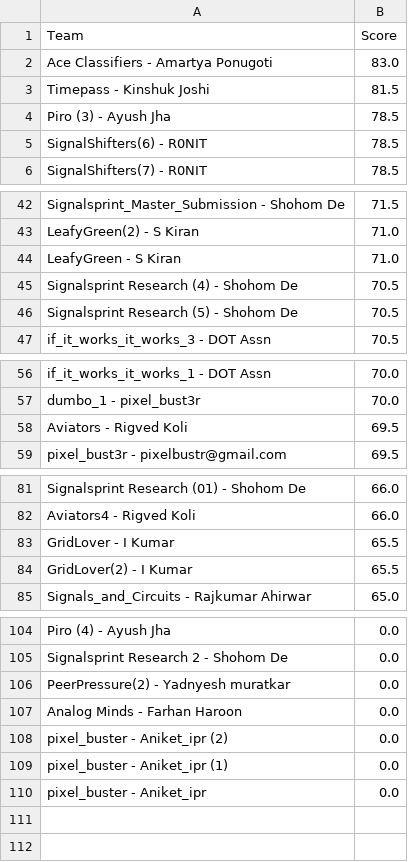
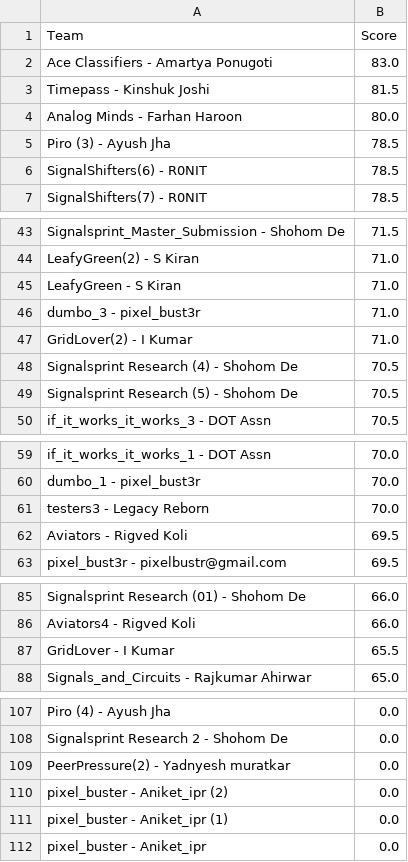
Before and after one commit to Akshat221005/dmc-leaderboard, a CSV file: leaderboard.csv, drawn as a sheet; only a part is shown, gaps mark what is left out; removed rows and columns are numbered as before the commit, all else as after; the diff names each change by its address in the sheet, - before the commit and + after, or states it on an @@ line.

Commit message:
auto update leaderboard

```diff
--- a/leaderboard.csv
+++ b/leaderboard.csv
+row 4: Analog Minds - Farhan Haroon | 80.0
+row 46: dumbo_3 - pixel_bust3r | 71.0
+row 47: GridLover(2) - I Kumar | 71.0
+row 61: testers3 - Legacy Reborn | 70.0
-row 84: GridLover(2) - I Kumar | 65.5
-row 107: Analog Minds - Farhan Haroon | 0.0
```
Also changed, not shown: 1 other file.
